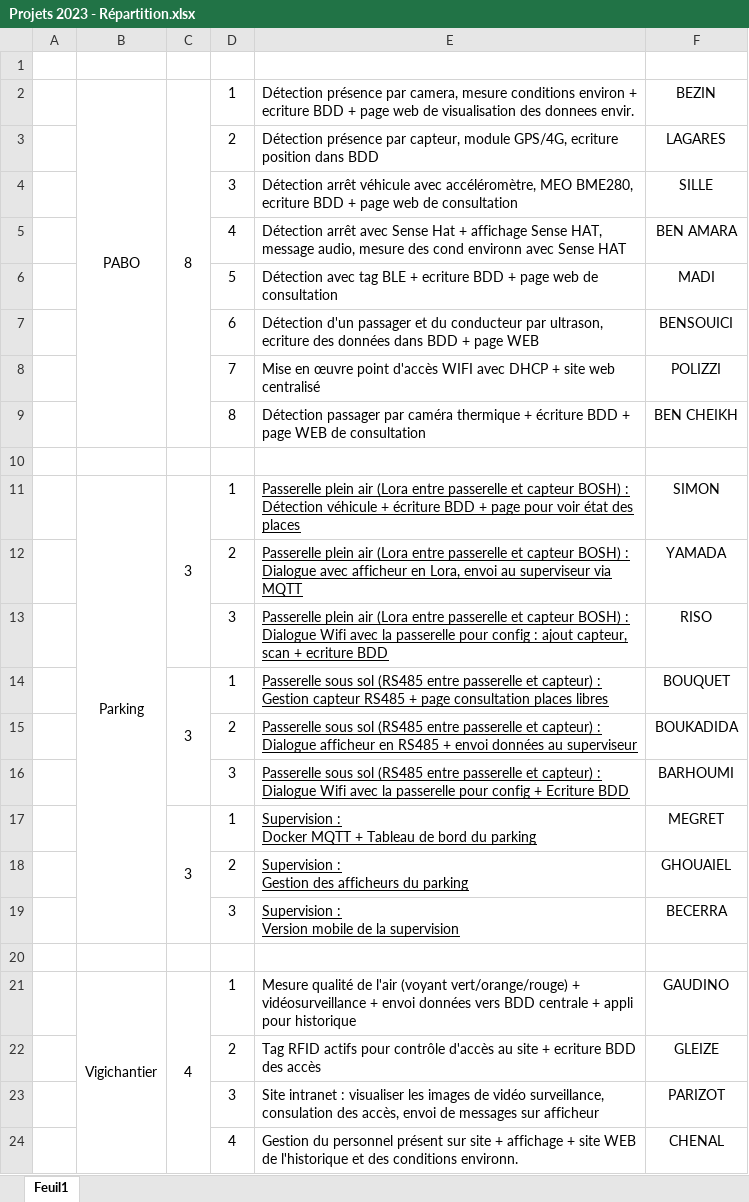
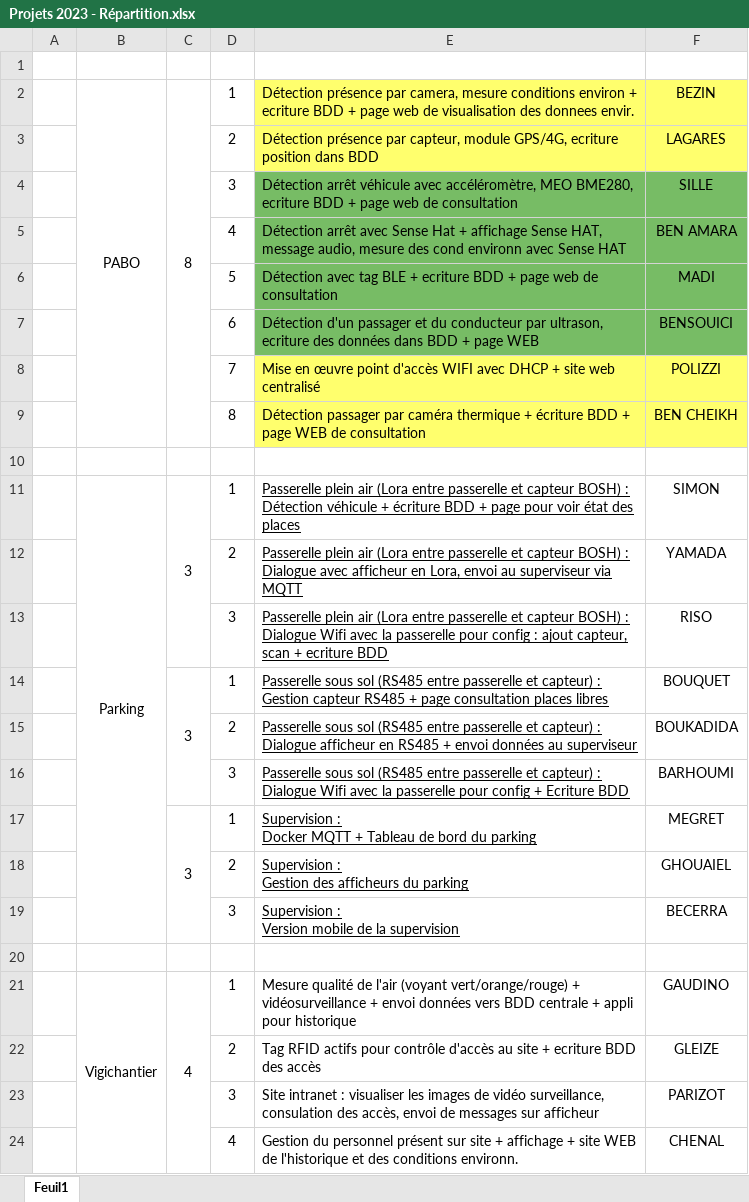
Before and after one commit to DaveYouOkay/Projet_BTS2023_PABO, an Excel workbook: Documentation/Projets 2023 - Répartition.xlsx, sheet Feuil1, drawn as a sheet; values as stored, in another font and other column widths than the file's, no borders; the diff names each change by its address in the sheet, - before the commit and + after, or states it on an @@ line.

Commit message:
Add files via upload

```diff
--- a/Documentation/Projets 2023 - Répartition.xlsx (sheet Feuil1)
+++ b/Documentation/Projets 2023 - Répartition.xlsx (sheet Feuil1)
-E2:F3 fill: none
+E2:F3 fill: #FFFF6D
-E4:F7 fill: none
+E4:F7 fill: #77BC65
-E8:F9 fill: none
+E8:F9 fill: #FFFF6D
```
